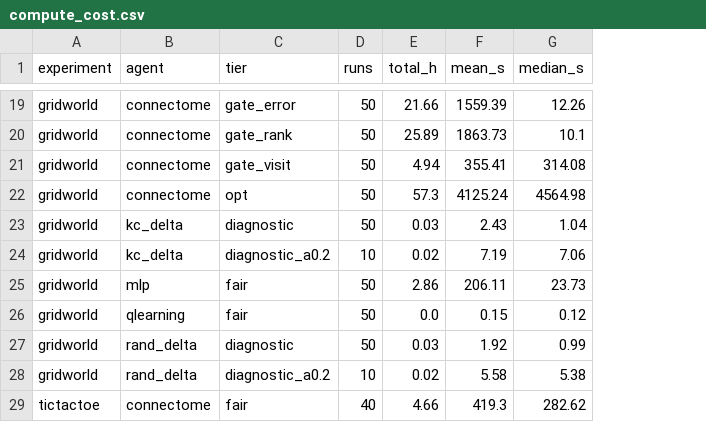
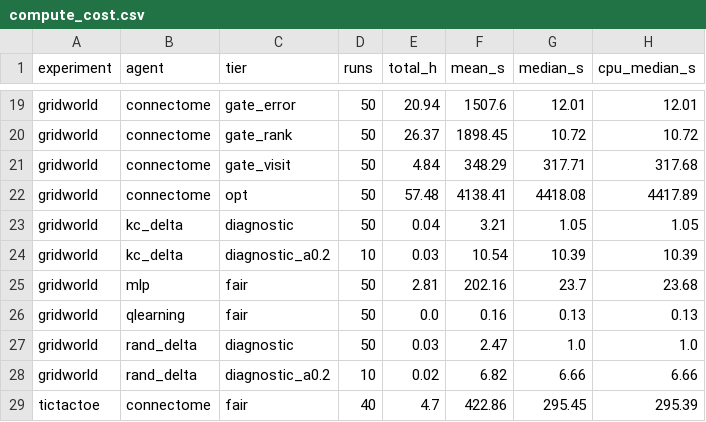
Before and after one commit to Nnnnest/my_fly_experiment, a CSV file: paper/tables/compute_cost.csv, drawn as a sheet; only a part is shown, gaps mark what is left out; the diff covers the shown part only; the diff names each change by its address in the sheet, - before the commit and + after, or states it on an @@ line.

```diff
--- a/paper/tables/compute_cost.csv
+++ b/paper/tables/compute_cost.csv
+column H (cpu_median_s), rows 19-29: 12.01 | 10.72 | 317.68 | 4417.89 | 1.05 | 10.39 | 23.68 | 0.13 | 1.0 | 6.66 | 295.39
-E19 (total_h): 21.66
+E19 (total_h): 20.94
-F19 (mean_s): 1559.39
+F19 (mean_s): 1507.6
-G19 (median_s): 12.26
+G19 (median_s): 12.01
-E20 (total_h): 25.89
+E20 (total_h): 26.37
-F20 (mean_s): 1863.73
+F20 (mean_s): 1898.45
-G20 (median_s): 10.1
+G20 (median_s): 10.72
-E21 (total_h): 4.94
+E21 (total_h): 4.84
-F21 (mean_s): 355.41
+F21 (mean_s): 348.29
-G21 (median_s): 314.08
+G21 (median_s): 317.71
-E22 (total_h): 57.3
+E22 (total_h): 57.48
-F22 (mean_s): 4125.24
+F22 (mean_s): 4138.41
-G22 (median_s): 4564.98
+G22 (median_s): 4418.08
-E23 (total_h): 0.03
+E23 (total_h): 0.04
-F23 (mean_s): 2.43
+F23 (mean_s): 3.21
-G23 (median_s): 1.04
+G23 (median_s): 1.05
-E24 (total_h): 0.02
+E24 (total_h): 0.03
-F24 (mean_s): 7.19
+F24 (mean_s): 10.54
-G24 (median_s): 7.06
+G24 (median_s): 10.39
-E25 (total_h): 2.86
+E25 (total_h): 2.81
-F25 (mean_s): 206.11
+F25 (mean_s): 202.16
-G25 (median_s): 23.73
+G25 (median_s): 23.7
-F26 (mean_s): 0.15
+F26 (mean_s): 0.16
-G26 (median_s): 0.12
+G26 (median_s): 0.13
-F27 (mean_s): 1.92
+F27 (mean_s): 2.47
-G27 (median_s): 0.99
+G27 (median_s): 1.0
-F28 (mean_s): 5.58
+F28 (mean_s): 6.82
-G28 (median_s): 5.38
+G28 (median_s): 6.66
-E29 (total_h): 4.66
+E29 (total_h): 4.7
-F29 (mean_s): 419.3
+F29 (mean_s): 422.86
-G29 (median_s): 282.62
+G29 (median_s): 295.45
```
Also changed, not shown: 63 edited cells elsewhere in this file, 17 other files.
